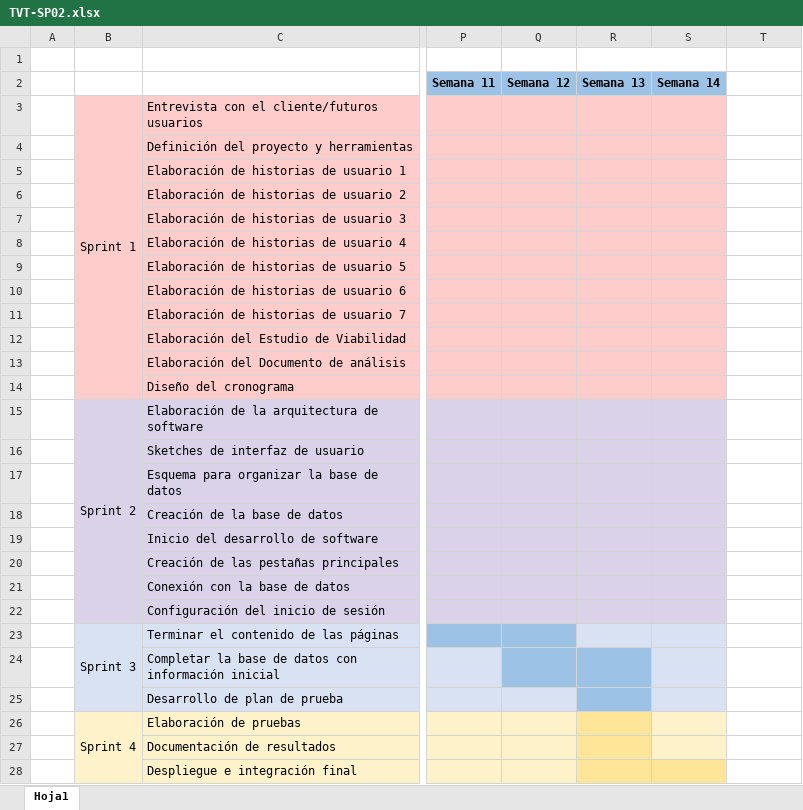
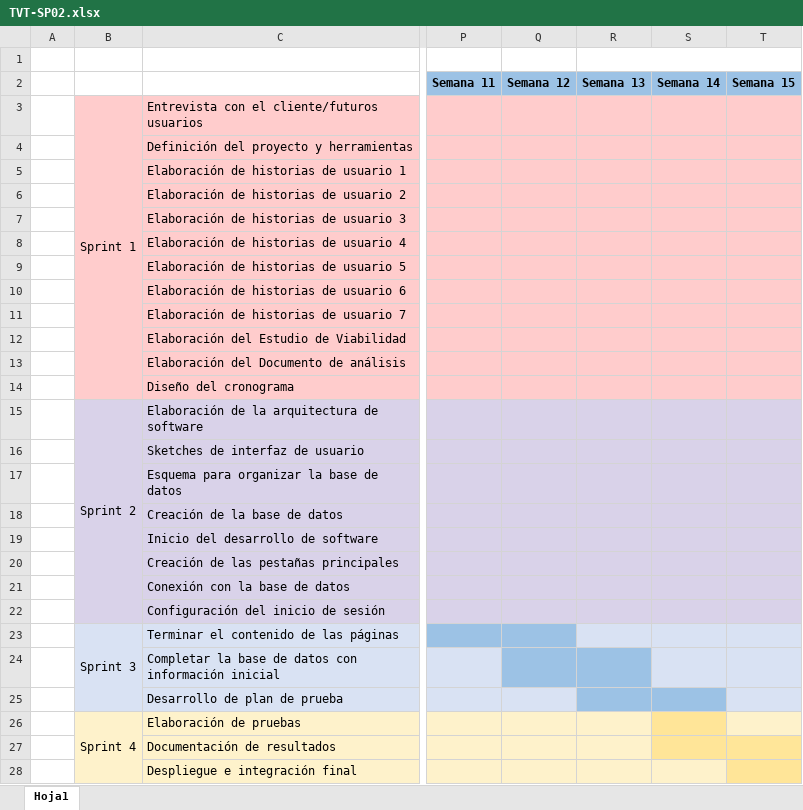
Before and after one commit to saaaan25/melody-labs_the-vault, an Excel workbook: desarrollo/the-vault/gestion/sprints_del_proyecto/TVT-SP02.xlsx, sheet Hoja1, drawn as a sheet; only a part is shown, gaps mark what is left out; values as stored, in another font and other column widths than the file's, no borders; the diff names each change by its address in the sheet, - before the commit and + after, or states it on an @@ line.

Commit message:
updating sprints

```diff
--- a/desarrollo/the-vault/gestion/sprints_del_proyecto/TVT-SP02.xlsx (sheet Hoja1)
+++ b/desarrollo/the-vault/gestion/sprints_del_proyecto/TVT-SP02.xlsx (sheet Hoja1)
-R1:S1 merged
+R1:T1 merged
-T2: (empty)
+T2: Semana 15
-T2 fill: none
+T2 fill: #9CC2E5
-T3:T14 fill: none
+T3:T14 fill: #FFCCCC
-T15:T22 fill: none
+T15:T22 fill: #D9D2E9
-T23:T25 fill: none
+T23:T25 fill: #D9E2F3
-S25 fill: #D9E2F3
+S25 fill: #9CC2E5
-R26:R27 fill: #FFE598
+R26:R27 fill: #FEF2CB
-S26:S27 fill: #FEF2CB
+S26:S27 fill: #FFE598
-T26 fill: none
+T26 fill: #FEF2CB
-T27 fill: none
+T27 fill: #FFE699
-R28:S28 fill: #FFE598
+R28:S28 fill: #FEF2CB
-T28 fill: none
+T28 fill: #FFE598
```
